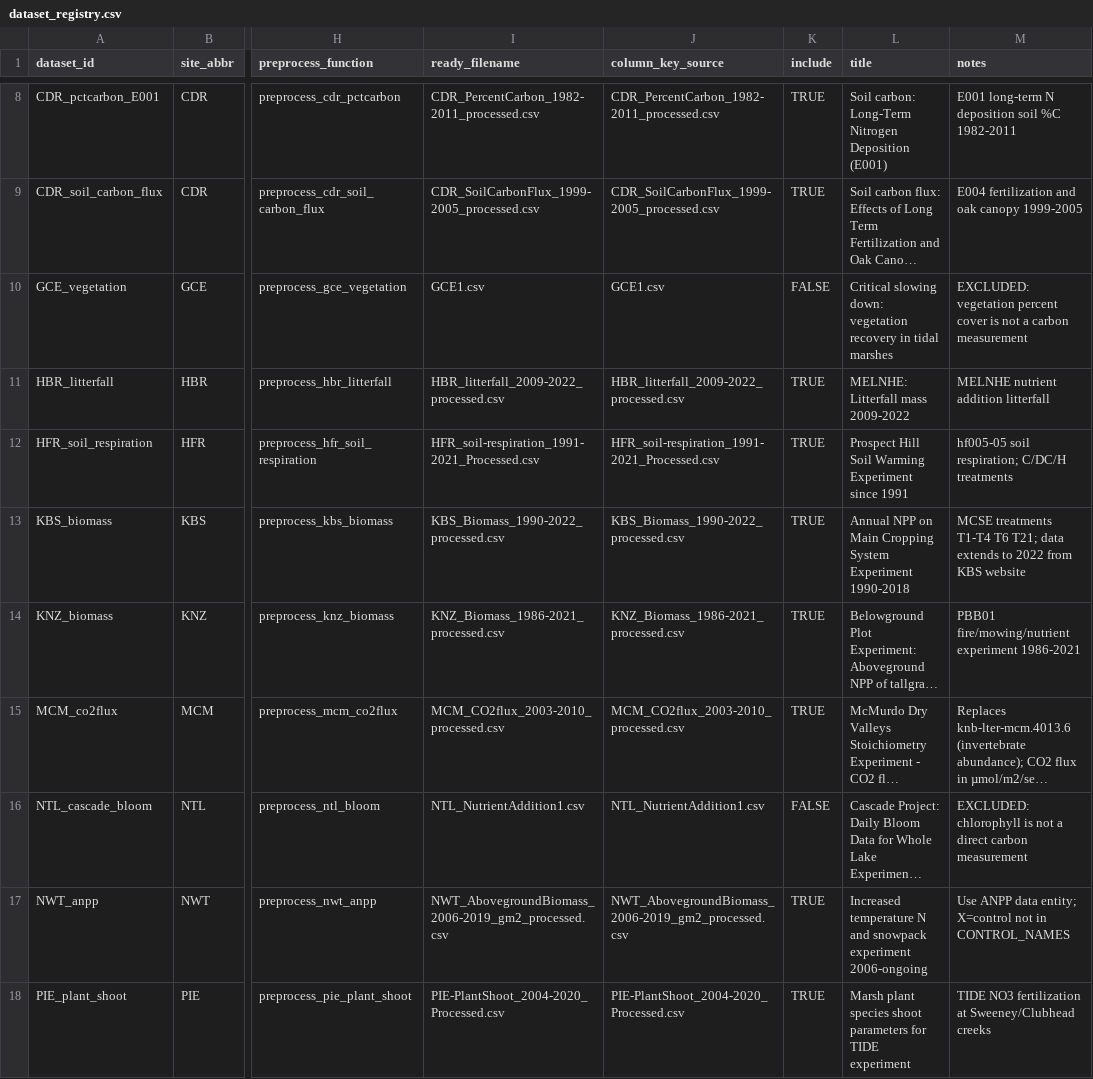
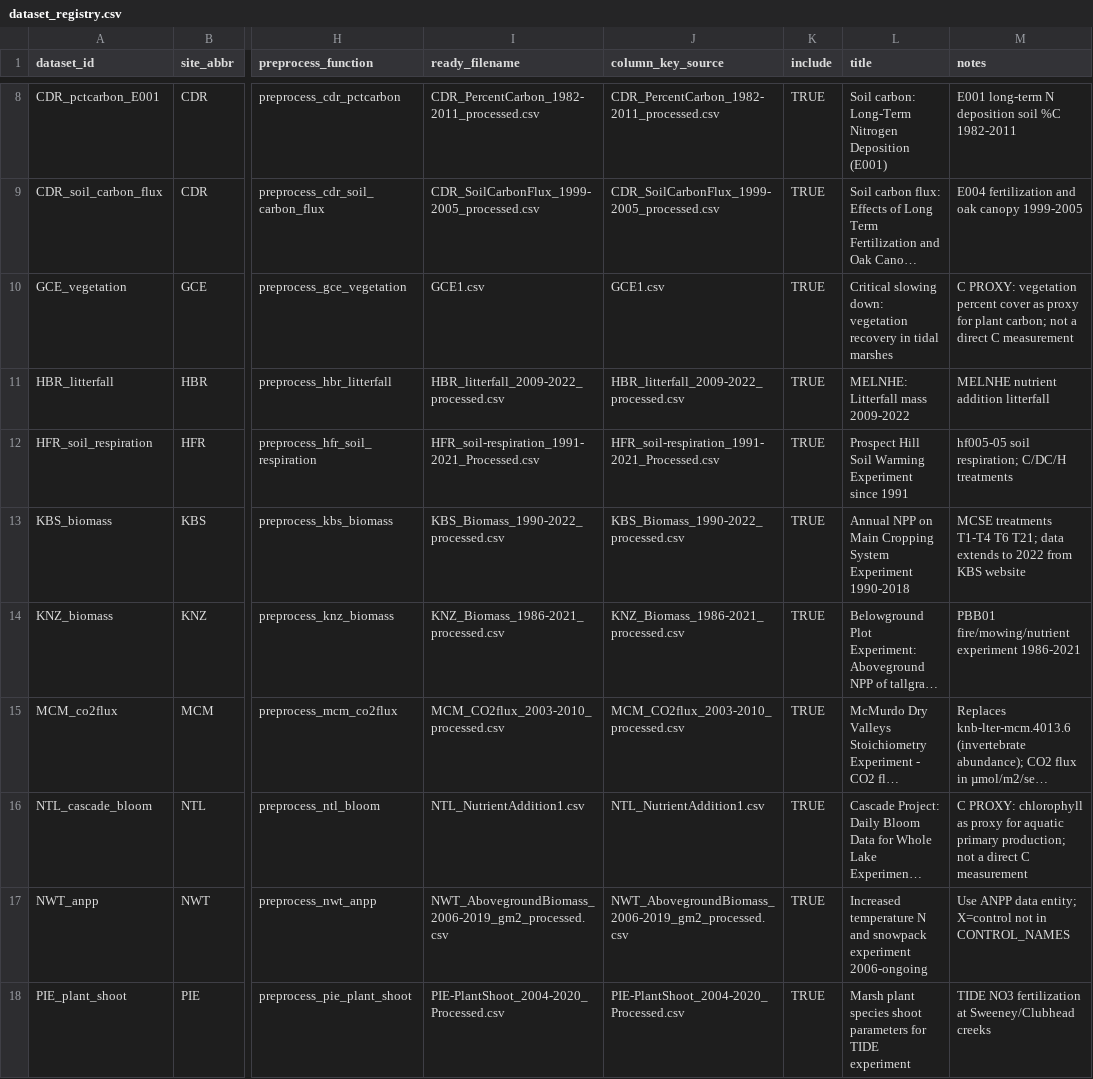
Before and after one commit to lter/ssecr-c-cycling, a CSV file: data/dataset_registry.csv, drawn as a sheet; only a part is shown, gaps mark what is left out; long unchanged cells end in …; the diff names each change by its address in the sheet, - before the commit and + after, or states it on an @@ line.

```diff
--- a/data/dataset_registry.csv
+++ b/data/dataset_registry.csv
-K10 (include): FALSE
+K10 (include): TRUE
-M10 (notes): EXCLUDED: vegetation percent cover is not a carbon measurement
+M10 (notes): C PROXY: vegetation percent cover as proxy for plant carbon; not a direct C measurement
-K16 (include): FALSE
+K16 (include): TRUE
-M16 (notes): EXCLUDED: chlorophyll is not a direct carbon measurement
+M16 (notes): C PROXY: chlorophyll as proxy for aquatic primary production; not a direct C measurement
```
Also changed, not shown: data/column_key.csv, data/site_metadata.csv, 2 other files.
